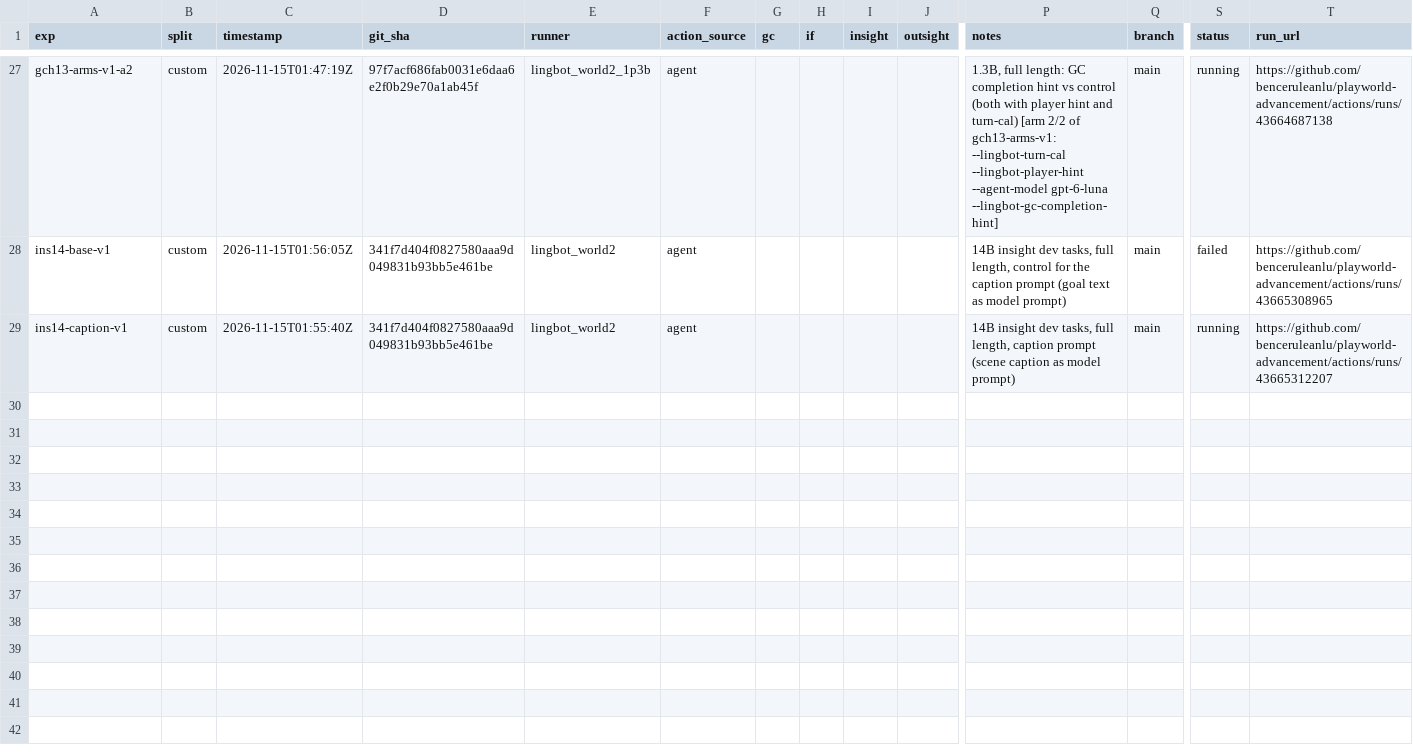
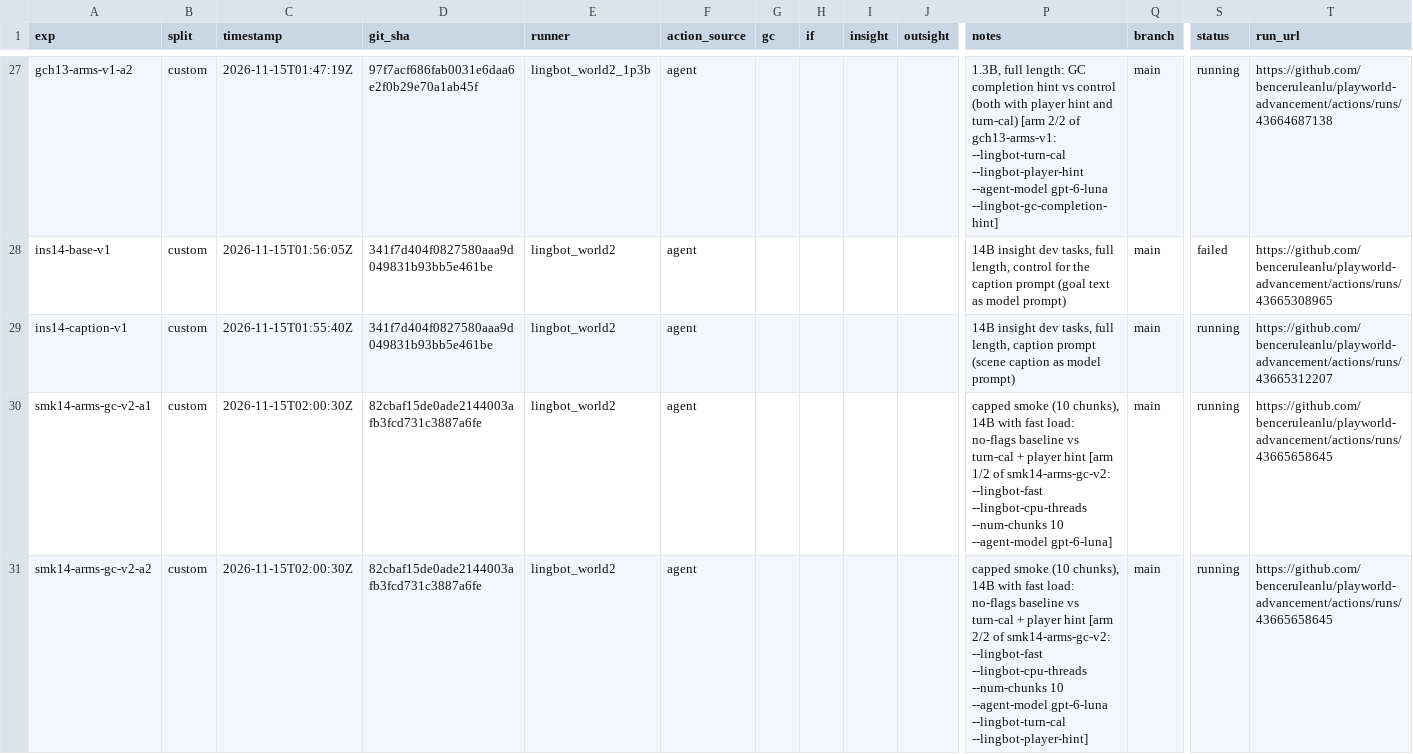
Before and after one commit to benceruleanlu/playworld-advancement, a CSV file: results/experiments.csv, drawn as a sheet; only a part is shown, gaps mark what is left out; rows hold the shown columns only; the diff names each change by its address in the sheet, - before the commit and + after, or states it on an @@ line.

```diff
--- a/results/experiments.csv
+++ b/results/experiments.csv
+row 30: smk14-arms-gc-v2-a1 | custom | 2026-11-15T02:00:30Z | 82cbaf15de0ade2144003afb3fcd731c3887a6fe | lingbot_world2 | agent |  |  |  |  | capped smoke (10 chunks), 14B with fast load: no-flags baseline vs turn-cal + player hint [arm 1/2 of smk14-arms-gc-v2: --lingbot-fast --lingbot-cpu-threads --num-chunks 10 --agent-model gpt-6-luna] | main | running | https://github.com/benceruleanlu/playworld-advancement/actions/runs/43665658645
+row 31: smk14-arms-gc-v2-a2 | custom | 2026-11-15T02:00:30Z | 82cbaf15de0ade2144003afb3fcd731c3887a6fe | lingbot_world2 | agent |  |  |  |  | capped smoke (10 chunks), 14B with fast load: no-flags baseline vs turn-cal + player hint [arm 2/2 of smk14-arms-gc-v2: --lingbot-fast --lingbot-cpu-threads --num-chunks 10 --agent-model gpt-6-luna --lingbot-turn-cal --lingbot-player-hint] | main | running | https://github.com/benceruleanlu/playworld-advancement/actions/runs/43665658645
```
